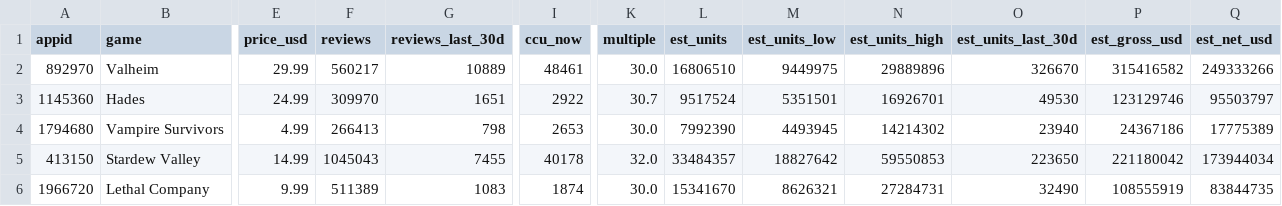
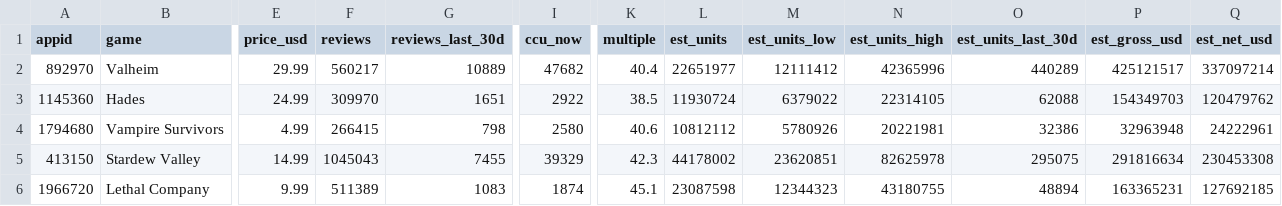
Before and after one commit to berzha101/steam-estimator, a CSV file: docs/data/estimates.csv, drawn as a sheet; only a part is shown, gaps mark what is left out; the diff names each change by its address in the sheet, - before the commit and + after, or states it on an @@ line.

```diff
--- a/docs/data/estimates.csv
+++ b/docs/data/estimates.csv
-I2 (ccu_now): 48461
+I2 (ccu_now): 47682
-K2 (multiple): 30.0
+K2 (multiple): 40.4
-L2 (est_units): 16806510
+L2 (est_units): 22651977
-M2 (est_units_low): 9449975
+M2 (est_units_low): 12111412
-N2 (est_units_high): 29889896
+N2 (est_units_high): 42365996
-O2 (est_units_last_30d): 326670
+O2 (est_units_last_30d): 440289
-P2 (est_gross_usd): 315416582
+P2 (est_gross_usd): 425121517
-Q2 (est_net_usd): 249333266
+Q2 (est_net_usd): 337097214
-K3 (multiple): 30.7
+K3 (multiple): 38.5
-L3 (est_units): 9517524
+L3 (est_units): 11930724
-M3 (est_units_low): 5351501
+M3 (est_units_low): 6379022
-N3 (est_units_high): 16926701
+N3 (est_units_high): 22314105
-O3 (est_units_last_30d): 49530
+O3 (est_units_last_30d): 62088
-P3 (est_gross_usd): 123129746
+P3 (est_gross_usd): 154349703
-Q3 (est_net_usd): 95503797
+Q3 (est_net_usd): 120479762
-F4 (reviews): 266413
+F4 (reviews): 266415
-I4 (ccu_now): 2653
+I4 (ccu_now): 2580
-K4 (multiple): 30.0
+K4 (multiple): 40.6
-L4 (est_units): 7992390
+L4 (est_units): 10812112
-M4 (est_units_low): 4493945
+M4 (est_units_low): 5780926
-N4 (est_units_high): 14214302
+N4 (est_units_high): 20221981
-O4 (est_units_last_30d): 23940
+O4 (est_units_last_30d): 32386
-P4 (est_gross_usd): 24367186
+P4 (est_gross_usd): 32963948
-Q4 (est_net_usd): 17775389
+Q4 (est_net_usd): 24222961
-I5 (ccu_now): 40178
+I5 (ccu_now): 39329
-K5 (multiple): 32.0
+K5 (multiple): 42.3
-L5 (est_units): 33484357
+L5 (est_units): 44178002
-M5 (est_units_low): 18827642
+M5 (est_units_low): 23620851
-N5 (est_units_high): 59550853
+N5 (est_units_high): 82625978
-O5 (est_units_last_30d): 223650
+O5 (est_units_last_30d): 295075
-P5 (est_gross_usd): 221180042
+P5 (est_gross_usd): 291816634
-Q5 (est_net_usd): 173944034
+Q5 (est_net_usd): 230453308
-K6 (multiple): 30.0
+K6 (multiple): 45.1
-L6 (est_units): 15341670
+L6 (est_units): 23087598
-M6 (est_units_low): 8626321
+M6 (est_units_low): 12344323
-N6 (est_units_high): 27284731
+N6 (est_units_high): 43180755
-O6 (est_units_last_30d): 32490
+O6 (est_units_last_30d): 48894
-P6 (est_gross_usd): 108555919
+P6 (est_gross_usd): 163365231
-Q6 (est_net_usd): 83844735
+Q6 (est_net_usd): 127692185
```
Also changed, not shown: data/snapshots.csv, docs/data/quarterly.csv, 53 other files.
